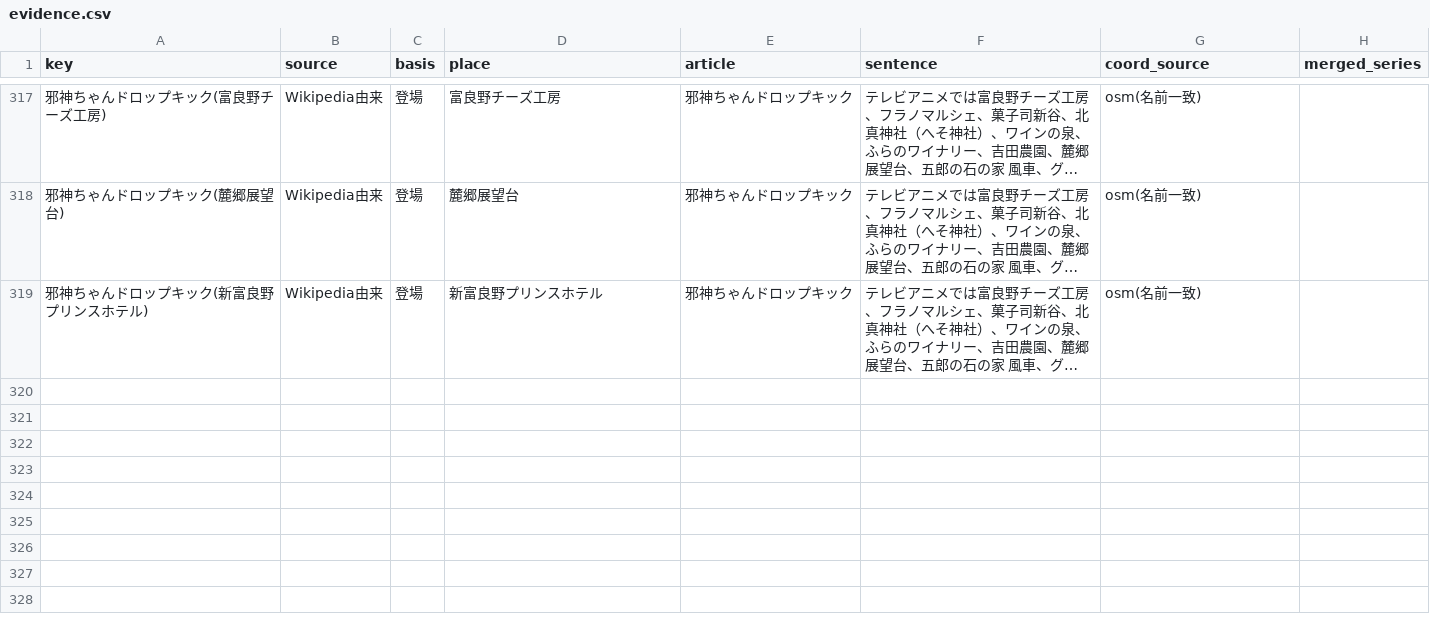
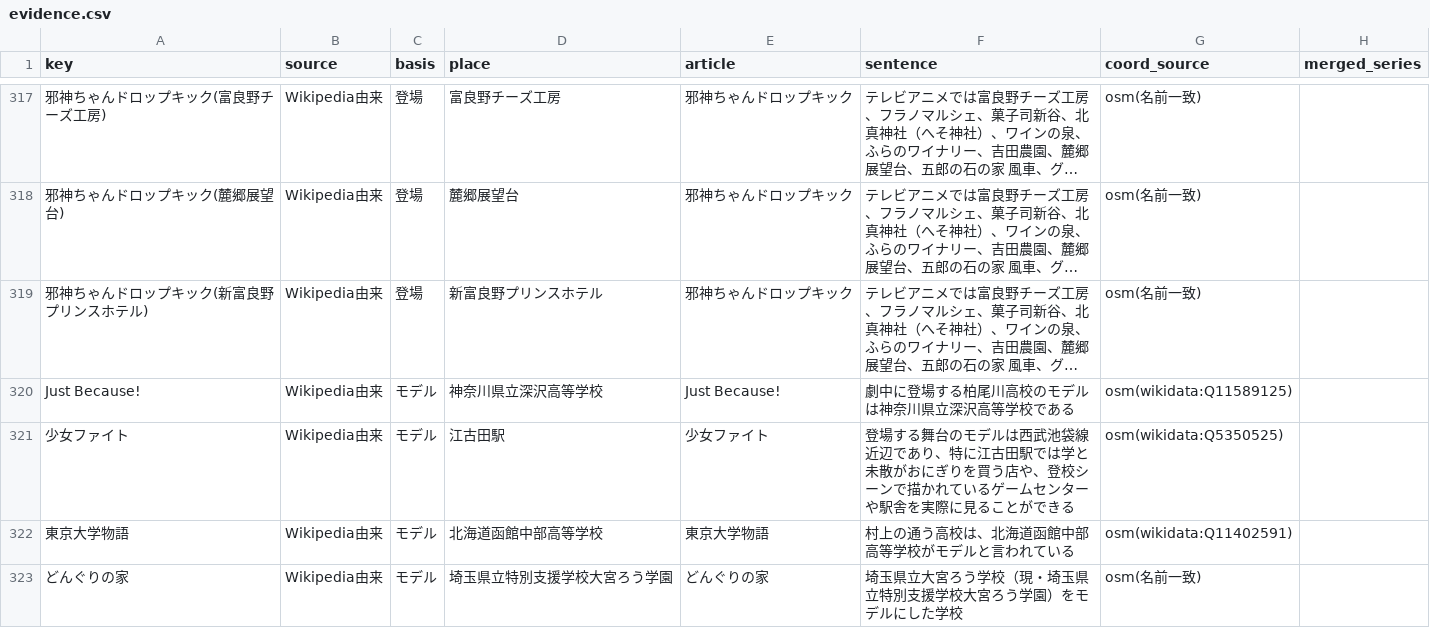
Before and after one commit to rtcode337/travel-log-data, a CSV file: anime_seichi/evidence.csv, drawn as a sheet; only a part is shown, gaps mark what is left out; long unchanged cells end in …; the diff covers the shown part only; the diff names each change by its address in the sheet, - before the commit and + after, or states it on an @@ line.

```diff
--- a/anime_seichi/evidence.csv
+++ b/anime_seichi/evidence.csv
+row 320: Just Because! | Wikipedia由来 | モデル | 神奈川県立深沢高等学校 | Just Because! | 劇中に登場する柏尾川高校のモデルは神奈川県立深沢高等学校である | osm(wikidata:Q11589125)
+row 321: 少女ファイト | Wikipedia由来 | モデル | 江古田駅 | 少女ファイト | 登場する舞台のモデルは西武池袋線近辺であり、特に江古田駅では学と未散がおにぎりを買う店や、登校シーンで描かれているゲームセンターや駅舎を実際に見ることができる | osm(wikidata:Q5350525)
+row 322: 東京大学物語 | Wikipedia由来 | モデル | 北海道函館中部高等学校 | 東京大学物語 | 村上の通う高校は、北海道函館中部高等学校がモデルと言われている | osm(wikidata:Q11402591)
+row 323: どんぐりの家 | Wikipedia由来 | モデル | 埼玉県立特別支援学校大宮ろう学園 | どんぐりの家 | 埼玉県立大宮ろう学校（現・埼玉県立特別支援学校大宮ろう学園）をモデルにした学校 | osm(名前一致)
```
Also changed, not shown: 4 added rows and 8 edited cells elsewhere in this file, anime_seichi/spots.csv, 2 other files.
